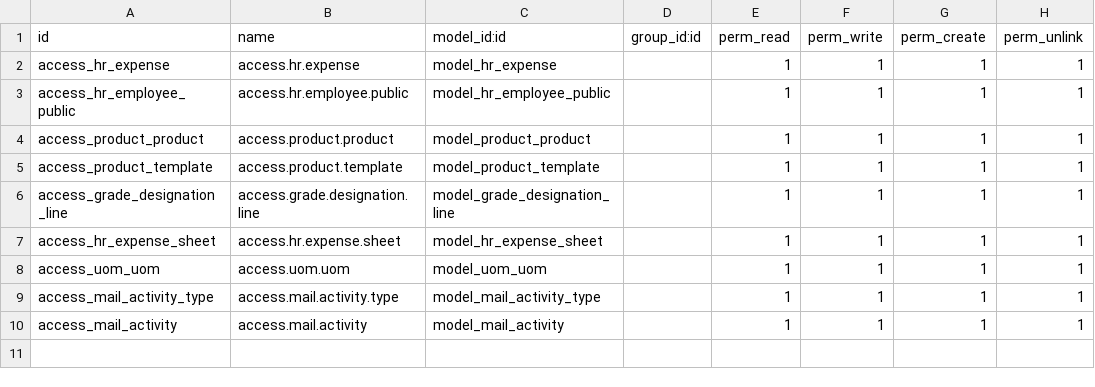
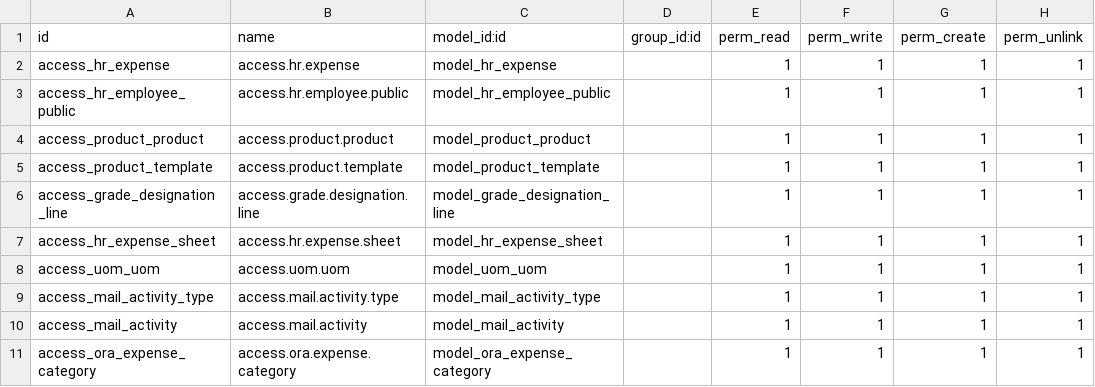
Before and after one commit to dynexcel-ramzan/descontest, a CSV file: de_portal_expence/security/ir.model.access.csv, drawn as a sheet; the diff names each change by its address in the sheet, - before the commit and + after, or states it on an @@ line.

Commit message:
update expence

```diff
--- a/de_portal_expence/security/ir.model.access.csv
+++ b/de_portal_expence/security/ir.model.access.csv
+row 11: access_ora_expense_category | access.ora.expense.category | model_ora_expense_category |  | 1 | 1 | 1 | 1
```
Also changed, not shown: 11 other files.
